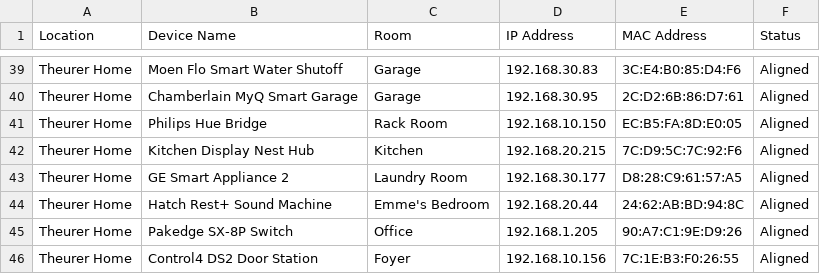
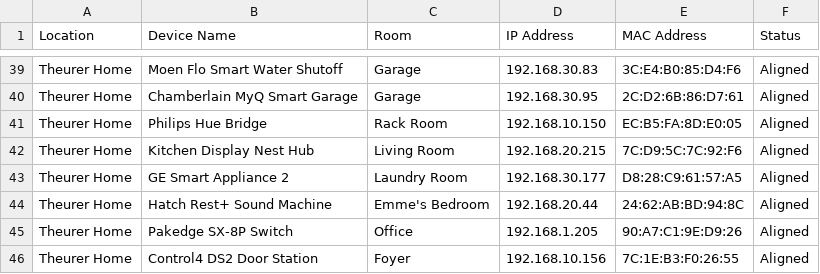
Before and after one commit to meek2100/homelab-infrastructure, a CSV file: infrastructure/network/configs/ovrc-device-list-aligned.csv, drawn as a sheet; only a part is shown, gaps mark what is left out.

Commit message:
fix(ovrc): assign Kitchen Display Nest Hub to Living Room

```diff
--- a/infrastructure/network/configs/ovrc-device-list-aligned.csv
+++ b/infrastructure/network/configs/ovrc-device-list-aligned.csv
@@ -41,3 +41,3 @@ Theurer Home,Chamberlain MyQ Smart Garage,Garage,192.168.30.95,2C:D2:6B:86:D7:61
 Theurer Home,Philips Hue Bridge,Rack Room,192.168.10.150,EC:B5:FA:8D:E0:05,Aligned
-Theurer Home,Kitchen Display Nest Hub,Kitchen,192.168.20.215,7C:D9:5C:7C:92:F6,Aligned
+Theurer Home,Kitchen Display Nest Hub,Living Room,192.168.20.215,7C:D9:5C:7C:92:F6,Aligned
 Theurer Home,GE Smart Appliance 2,Laundry Room,192.168.30.177,D8:28:C9:61:57:A5,Aligned
```
